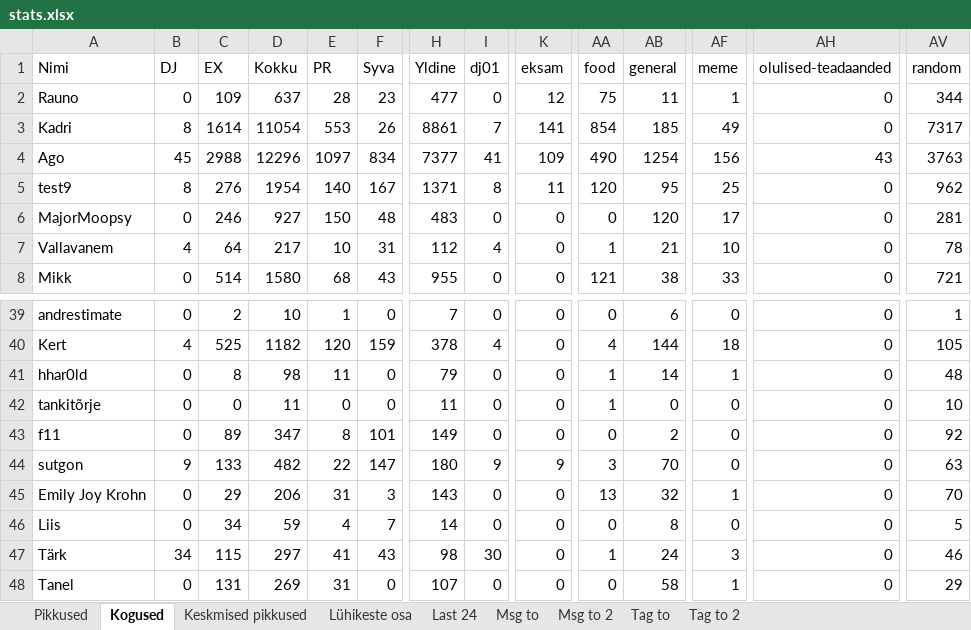
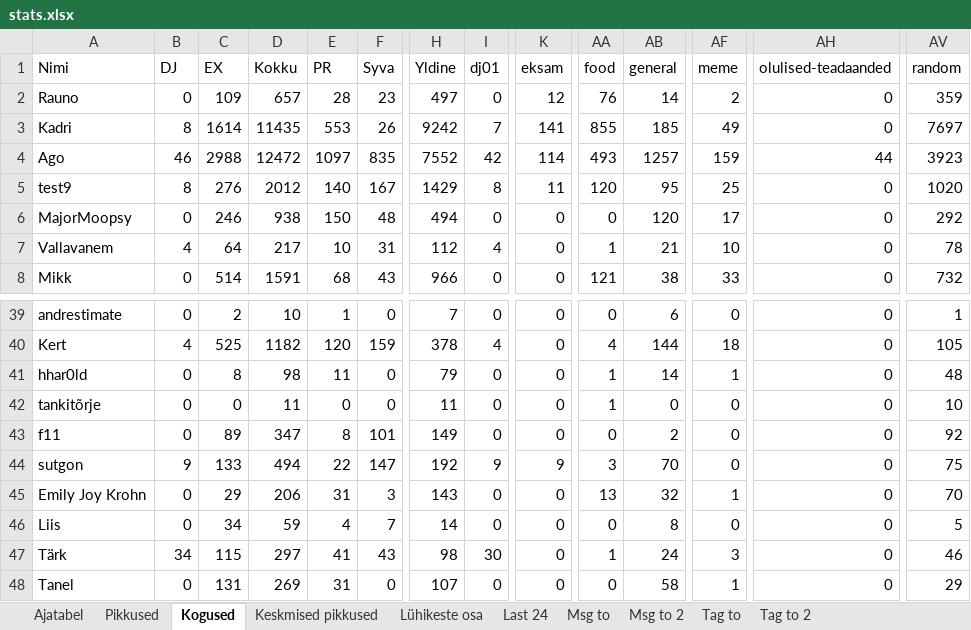
Before and after one commit to kallejre/discord-stats, an Excel workbook: stats.xlsx, sheet Kogused, drawn as a sheet; only a part is shown, gaps mark what is left out; values as stored, in another font and other column widths than the file's, no borders; the diff covers the shown part only; the diff names each change by its address in the sheet, - before the commit and + after, or states it on an @@ line.

```diff
--- a/stats.xlsx (sheet Kogused)
+++ b/stats.xlsx (sheet Kogused)
+sheet tab: Ajatabel
-D2 (Kokku): 637
+D2 (Kokku): 657
-H2 (Yldine): 477
+H2 (Yldine): 497
-AA2 (food): 75
+AA2 (food): 76
-AB2 (general): 11
+AB2 (general): 14
-AF2 (meme): 1
+AF2 (meme): 2
-AV2 (random): 344
+AV2 (random): 359
-D3 (Kokku): 11054
+D3 (Kokku): 11435
-H3 (Yldine): 8861
+H3 (Yldine): 9242
-AA3 (food): 854
+AA3 (food): 855
-AV3 (random): 7317
+AV3 (random): 7697
-B4 (DJ): 45
+B4 (DJ): 46
-D4 (Kokku): 12296
+D4 (Kokku): 12472
-F4 (Syva): 834
+F4 (Syva): 835
-H4 (Yldine): 7377
+H4 (Yldine): 7552
-I4 (dj01): 41
+I4 (dj01): 42
-K4 (eksam): 109
+K4 (eksam): 114
-AA4 (food): 490
+AA4 (food): 493
-AB4 (general): 1254
+AB4 (general): 1257
-AF4 (meme): 156
+AF4 (meme): 159
-AH4 (olulised-teadaanded): 43
+AH4 (olulised-teadaanded): 44
-AV4 (random): 3763
+AV4 (random): 3923
-D5 (Kokku): 1954
+D5 (Kokku): 2012
-H5 (Yldine): 1371
+H5 (Yldine): 1429
-AV5 (random): 962
+AV5 (random): 1020
-D6 (Kokku): 927
+D6 (Kokku): 938
-H6 (Yldine): 483
+H6 (Yldine): 494
-AV6 (random): 281
+AV6 (random): 292
-D8 (Kokku): 1580
+D8 (Kokku): 1591
-H8 (Yldine): 955
+H8 (Yldine): 966
-AV8 (random): 721
+AV8 (random): 732
-D44 (Kokku): 482
+D44 (Kokku): 494
-H44 (Yldine): 180
+H44 (Yldine): 192
-AV44 (random): 63
+AV44 (random): 75
```
Also changed, not shown: 1 added row and 113 edited cells elsewhere in this sheet, sheet Last 24, sheet Msg to, sheet Msg to 2, sheet Pikkused, sheet Keskmised pikkused, sheet Lühikeste osa, 2 more sheets, 19 other files.
